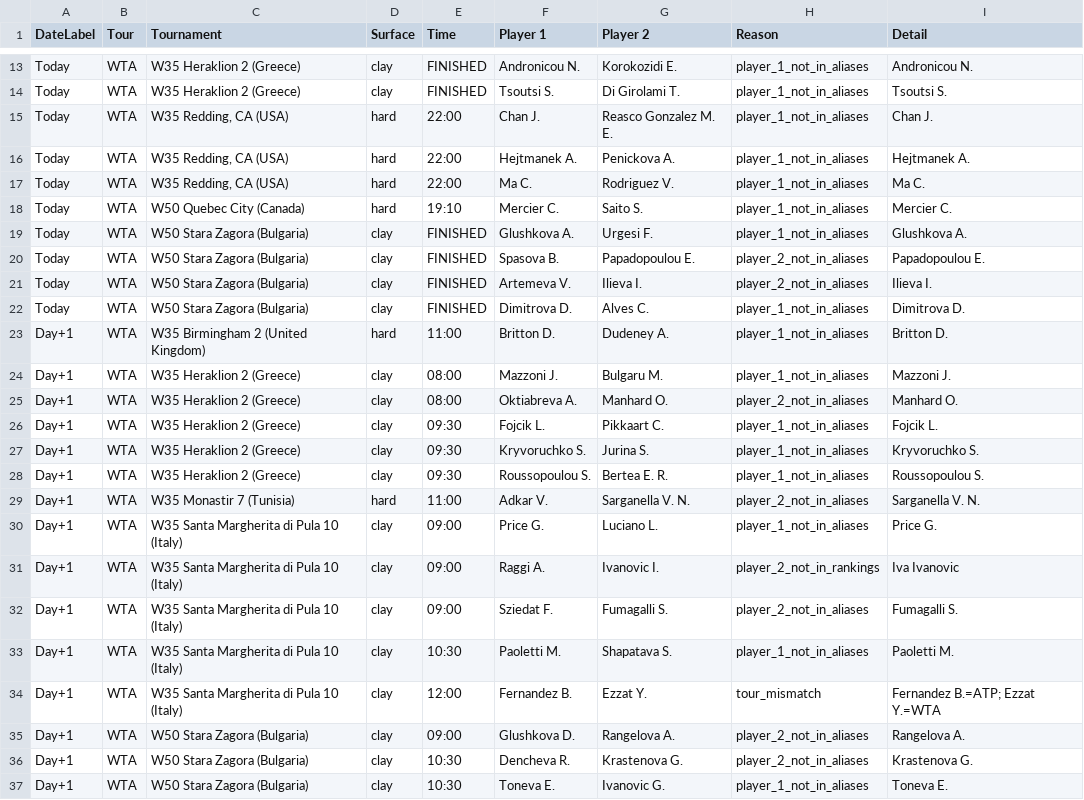
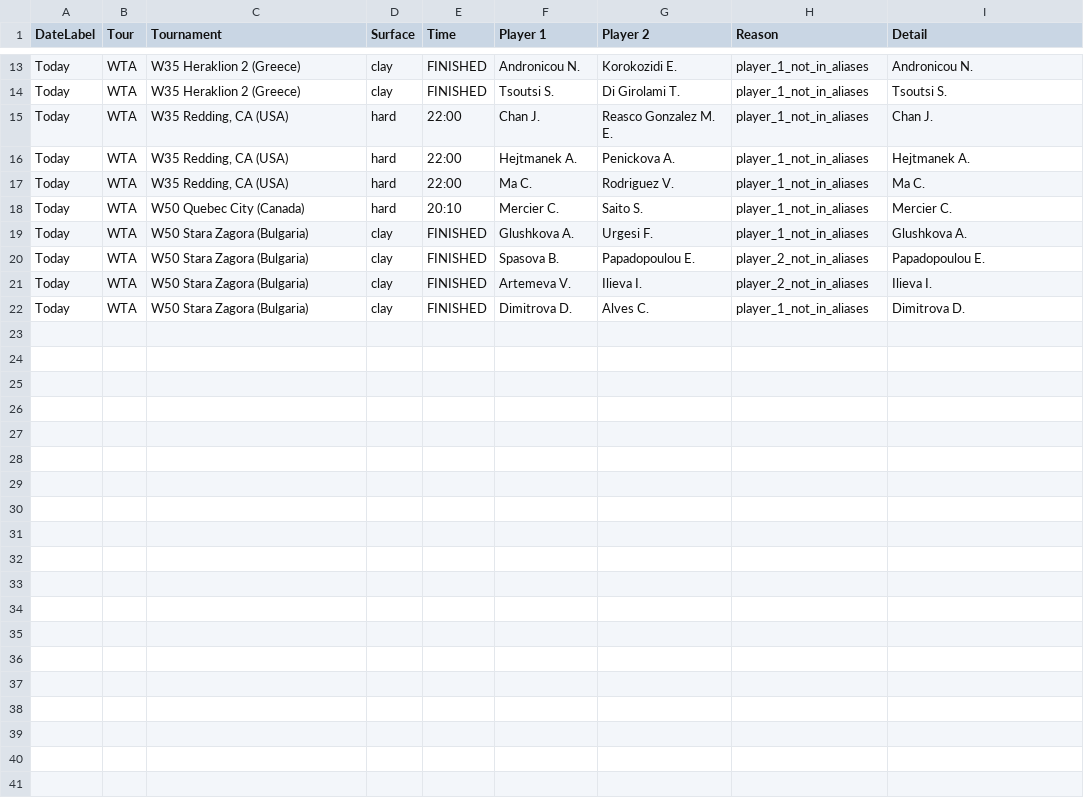
Before and after one commit to rajnakviliam/tennis-surface-elo, a CSV file: skipped_matches.csv, drawn as a sheet; only a part is shown, gaps mark what is left out; the diff covers the shown part only.

Commit message:
Update Flashscore data: skipped_matches.csv

```diff
--- a/skipped_matches.csv
+++ b/skipped_matches.csv
@@ -17,3 +17,3 @@ Today;WTA;W35 Redding, CA (USA);hard;22:00;Hejtmanek A.;Penickova A.;player_1_no
 Today;WTA;W35 Redding, CA (USA);hard;22:00;Ma C.;Rodriguez V.;player_1_not_in_aliases;Ma C.
-Today;WTA;W50 Quebec City (Canada);hard;19:10;Mercier C.;Saito S.;player_1_not_in_aliases;Mercier C.
+Today;WTA;W50 Quebec City (Canada);hard;20:10;Mercier C.;Saito S.;player_1_not_in_aliases;Mercier C.
 Today;WTA;W50 Stara Zagora (Bulgaria);clay;FINISHED;Glushkova A.;Urgesi F.;player_1_not_in_aliases;Glushkova A.
@@ -22,16 +22 @@ Today;WTA;W50 Stara Zagora (Bulgaria);clay;FINISHED;Artemeva V.;Ilieva I.;player
 Today;WTA;W50 Stara Zagora (Bulgaria);clay;FINISHED;Dimitrova D.;Alves C.;player_1_not_in_aliases;Dimitrova D.
-Day+1;WTA;W35 Birmingham 2 (United Kingdom);hard;11:00;Britton D.;Dudeney A.;player_1_not_in_aliases;Britton D.
-Day+1;WTA;W35 Heraklion 2 (Greece);clay;08:00;Mazzoni J.;Bulgaru M.;player_1_not_in_aliases;Mazzoni J.
-Day+1;WTA;W35 Heraklion 2 (Greece);clay;08:00;Oktiabreva A.;Manhard O.;player_2_not_in_aliases;Manhard O.
-Day+1;WTA;W35 Heraklion 2 (Greece);clay;09:30;Fojcik L.;Pikkaart C.;player_1_not_in_aliases;Fojcik L.
-Day+1;WTA;W35 Heraklion 2 (Greece);clay;09:30;Kryvoruchko S.;Jurina S.;player_1_not_in_aliases;Kryvoruchko S.
-Day+1;WTA;W35 Heraklion 2 (Greece);clay;09:30;Roussopoulou S.;Bertea E. R.;player_1_not_in_aliases;Roussopoulou S.
-Day+1;WTA;W35 Monastir 7 (Tunisia);hard;11:00;Adkar V.;Sarganella V. N.;player_2_not_in_aliases;Sarganella V. N.
-Day+1;WTA;W35 Santa Margherita di Pula 10 (Italy);clay;09:00;Price G.;Luciano L.;player_1_not_in_aliases;Price G.
-Day+1;WTA;W35 Santa Margherita di Pula 10 (Italy);clay;09:00;Raggi A.;Ivanovic I.;player_2_not_in_rankings;Iva Ivanovic
-Day+1;WTA;W35 Santa Margherita di Pula 10 (Italy);clay;09:00;Sziedat F.;Fumagalli S.;player_2_not_in_aliases;Fumagalli S.
-Day+1;WTA;W35 Santa Margherita di Pula 10 (Italy);clay;10:30;Paoletti M.;Shapatava S.;player_1_not_in_aliases;Paoletti M.
-Day+1;WTA;W35 Santa Margherita di Pula 10 (Italy);clay;12:00;Fernandez B.;Ezzat Y.;tour_mismatch;"Fernandez B.=ATP; Ezzat Y.=WTA"
-Day+1;WTA;W50 Stara Zagora (Bulgaria);clay;09:00;Glushkova D.;Rangelova A.;player_2_not_in_aliases;Rangelova A.
-Day+1;WTA;W50 Stara Zagora (Bulgaria);clay;10:30;Dencheva R.;Krastenova G.;player_2_not_in_aliases;Krastenova G.
-Day+1;WTA;W50 Stara Zagora (Bulgaria);clay;10:30;Toneva E.;Ivanovic G.;player_1_not_in_aliases;Toneva E.
```
Also changed, not shown: 3 edited cells elsewhere in this file.
